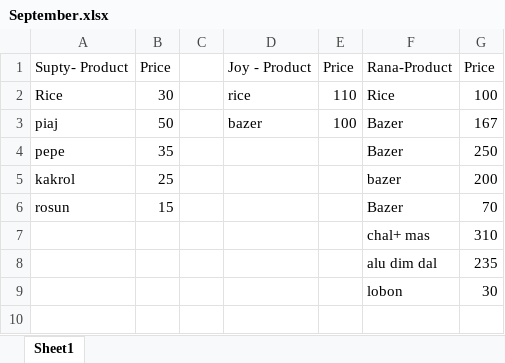
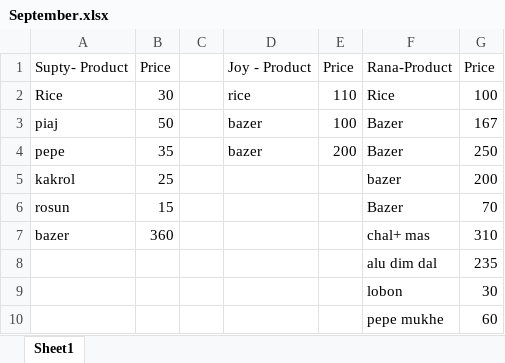
Before and after one commit to jahin44/Home-Accounts, an Excel workbook: September.xlsx, sheet Sheet1, drawn as a sheet; values as stored, in another font and other column widths than the file's, no borders; the diff names each change by its address in the sheet, - before the commit and + after, or states it on an @@ line.

Commit message:
9/14/2021

```diff
--- a/September.xlsx (sheet Sheet1)
+++ b/September.xlsx (sheet Sheet1)
-D4: (empty)
+D4: bazer
-E4: (empty)
+E4: 200
-A7: (empty)
+A7: bazer
-B7: (empty)
+B7: 360
+row 10:  |  |  |  |  | pepe mukhe | 60
```
